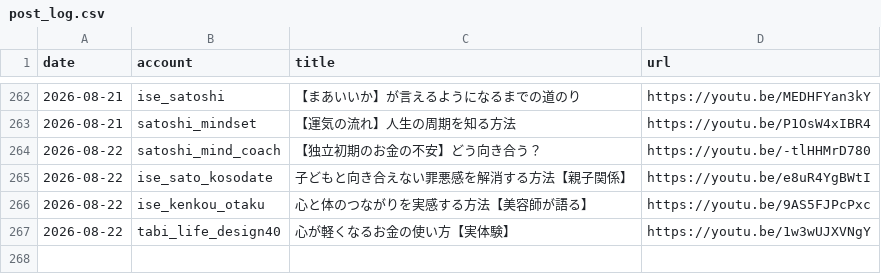
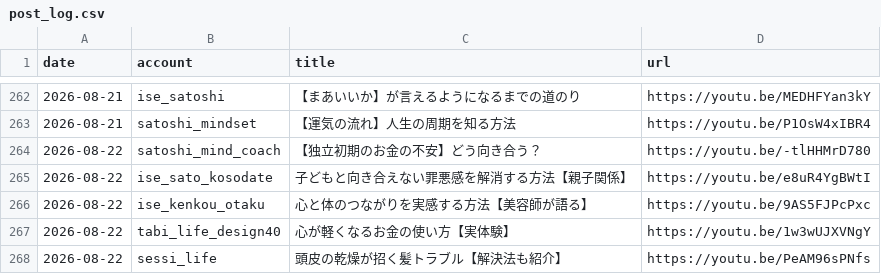
Before and after one commit to iseise0226/sns-automation, a CSV file: data/post_log.csv, drawn as a sheet; only a part is shown, gaps mark what is left out; the diff names each change by its address in the sheet, - before the commit and + after, or states it on an @@ line.

Commit message:
chore: WF6 topic progress - sessi_life

```diff
--- a/data/post_log.csv
+++ b/data/post_log.csv
+row 268: 2026-08-22 | sessi_life | 頭皮の乾燥が招く髪トラブル【解決法も紹介】 | https://youtu.be/PeAM96sPNfs
```
Also changed, not shown: 1 other file.
